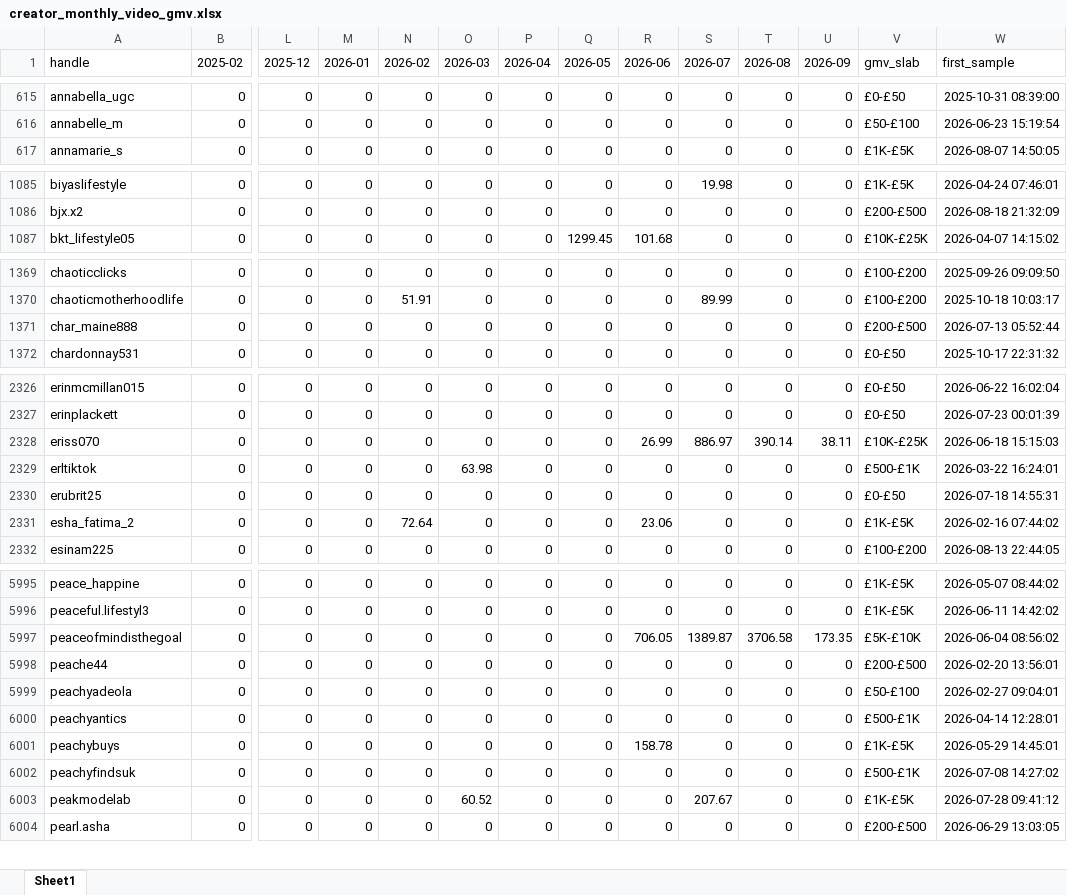
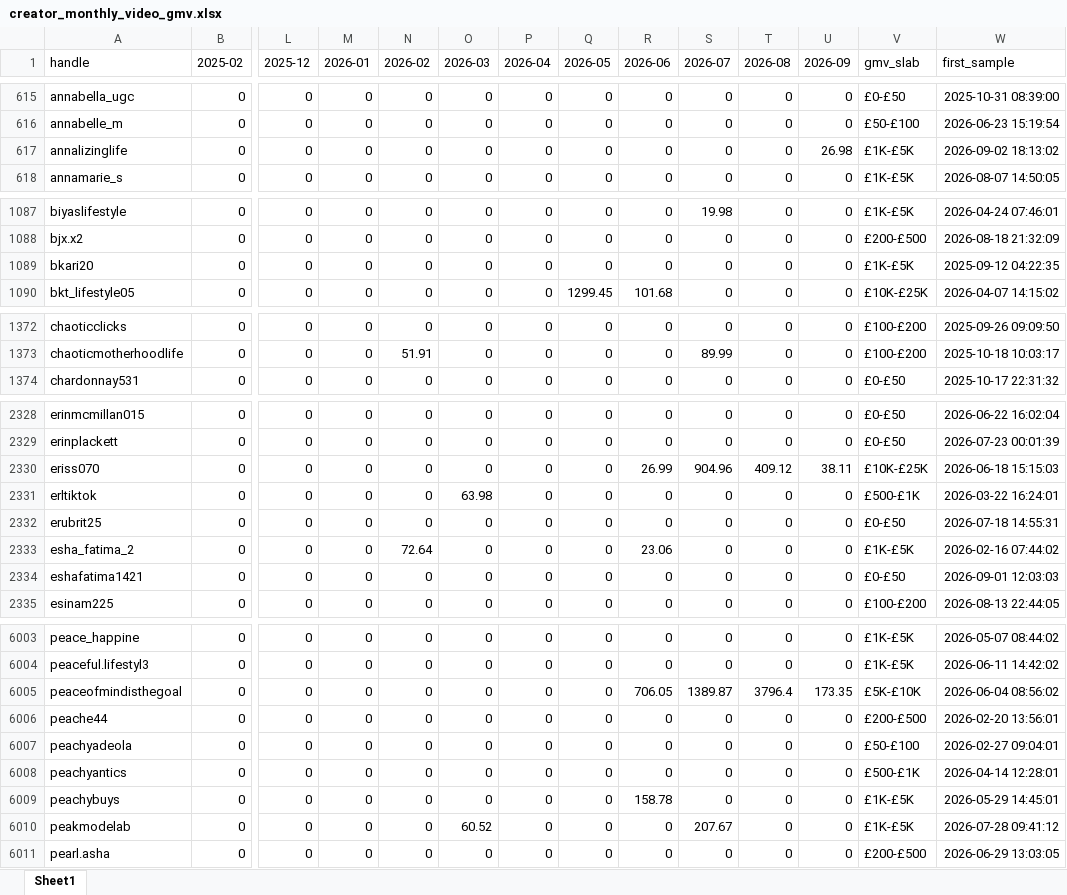
Before and after one commit to aviralgarg-commits/vahdam-sampling-dashboard, an Excel workbook: creator_monthly_video_gmv.xlsx, sheet Sheet1, drawn as a sheet; only a part is shown, gaps mark what is left out; values as stored, in another font and other column widths than the file's, no borders; removed rows and columns are numbered as before the commit, all else as after; rows hold the shown columns only; the diff covers the shown part only; the diff names each change by its address in the sheet, - before the commit and + after, or states it on an @@ line.

```diff
--- a/creator_monthly_video_gmv.xlsx (sheet Sheet1)
+++ b/creator_monthly_video_gmv.xlsx (sheet Sheet1)
+row 617: annalizinglife | 0 | 0 | 0 | 0 | 0 | 0 | 0 | 0 | 0 | 0 | 26.98 | £1K-£5K | 2026-09-02 18:13:02
+row 1089: bkari20 | 0 | 0 | 0 | 0 | 0 | 0 | 0 | 0 | 0 | 0 | 0 | £1K-£5K | 2025-09-12 04:22:35
-row 1371: char_maine888 | 0 | 0 | 0 | 0 | 0 | 0 | 0 | 0 | 0 | 0 | 0 | £200-£500 | 2026-07-13 05:52:44
-S2330 (2026-07): 886.97
+S2330 (2026-07): 904.96
-T2330 (2026-08): 390.14
+T2330 (2026-08): 409.12
+row 2334: eshafatima1421 | 0 | 0 | 0 | 0 | 0 | 0 | 0 | 0 | 0 | 0 | 0 | £0-£50 | 2026-09-01 12:03:03
-T6005 (2026-08): 3706.58
+T6005 (2026-08): 3796.4
-row 6002: peachyfindsuk | 0 | 0 | 0 | 0 | 0 | 0 | 0 | 0 | 0 | 0 | 0 | £500-£1K | 2026-07-08 14:27:02
```
Also changed, not shown: 13 added rows, 4 removed rows and 57 edited cells elsewhere in this sheet, chase_list.xlsx, daily_ethnicity_mix.xlsx, 12 other files.
